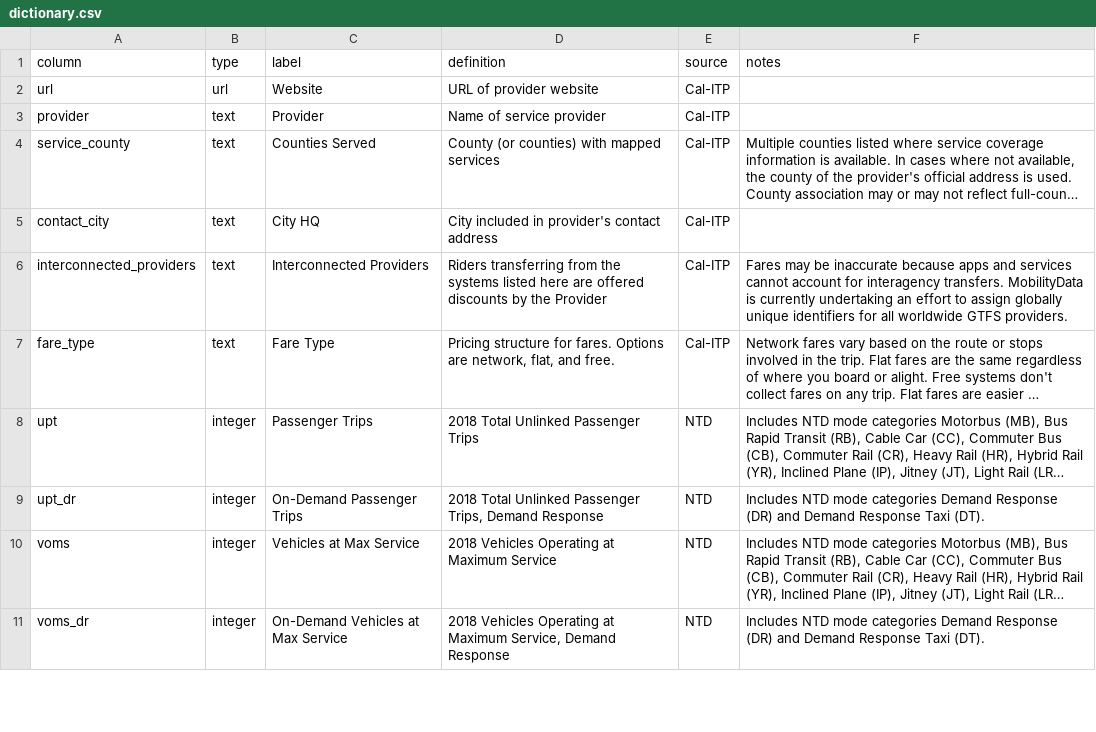
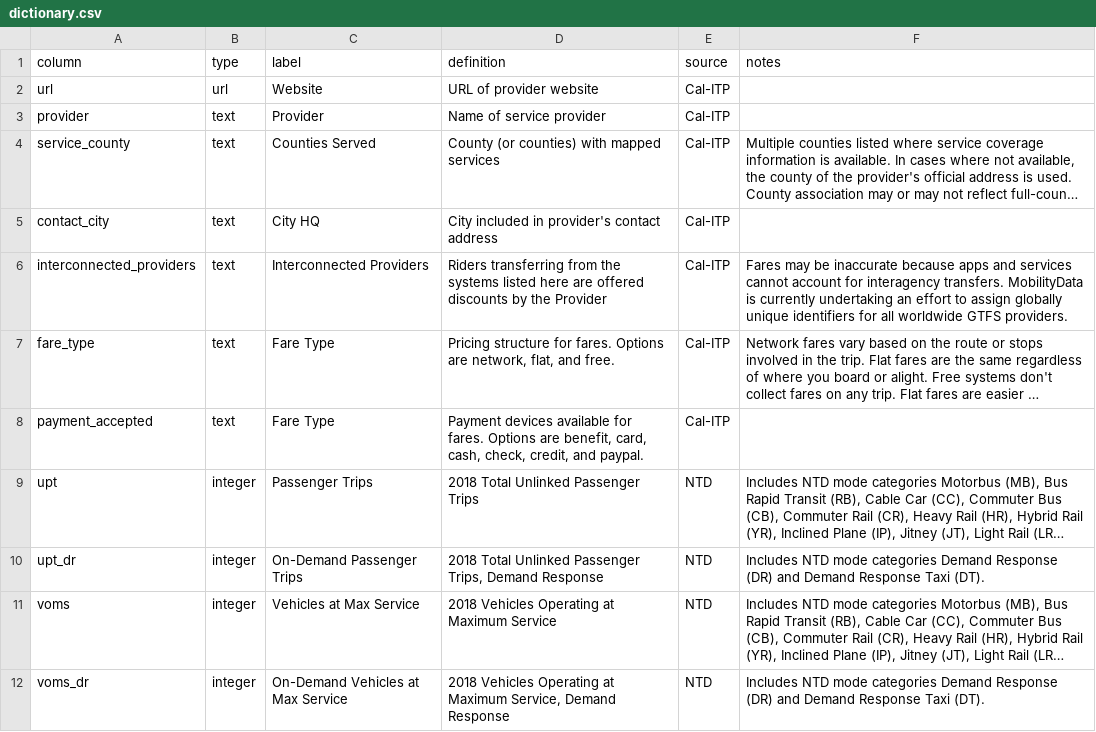
Before and after one commit to cal-itp/mobility-marketplace, a CSV file: metadata/providers/dictionary.csv, drawn as a sheet; only a part is shown; long unchanged cells end in …; the diff names each change by its address in the sheet, - before the commit and + after, or states it on an @@ line.

Commit message:
docs(providers/data): add payment_accepted to data dict

```diff
--- a/metadata/providers/dictionary.csv
+++ b/metadata/providers/dictionary.csv
+row 8: payment_accepted | text | Fare Type | Payment devices available for fares. Options are benefit, card, cash, check, credit, and paypal. | Cal-ITP
```
